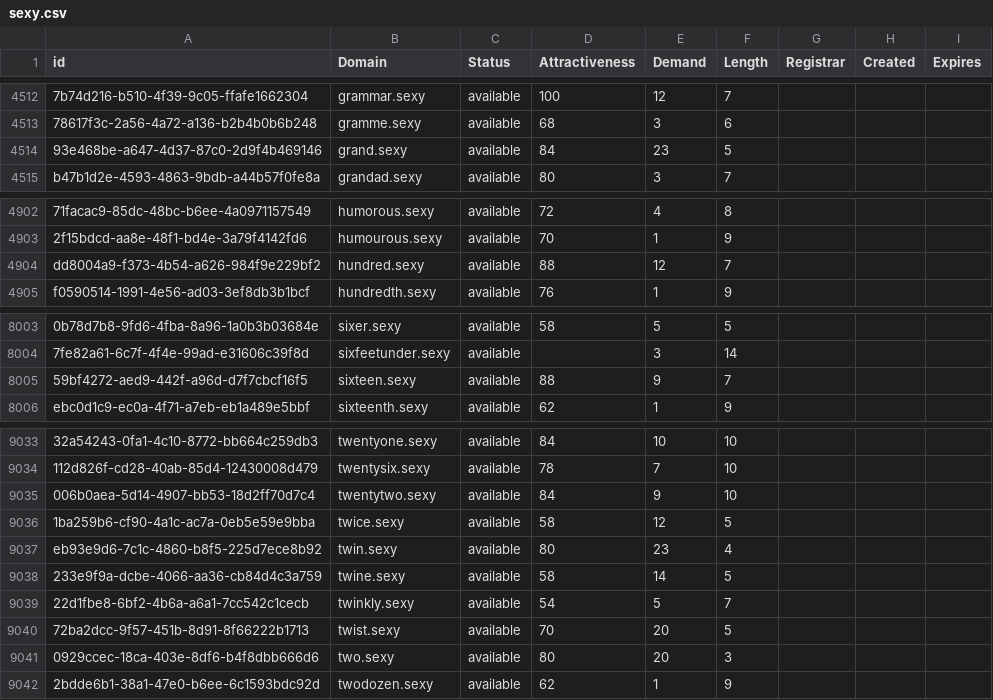
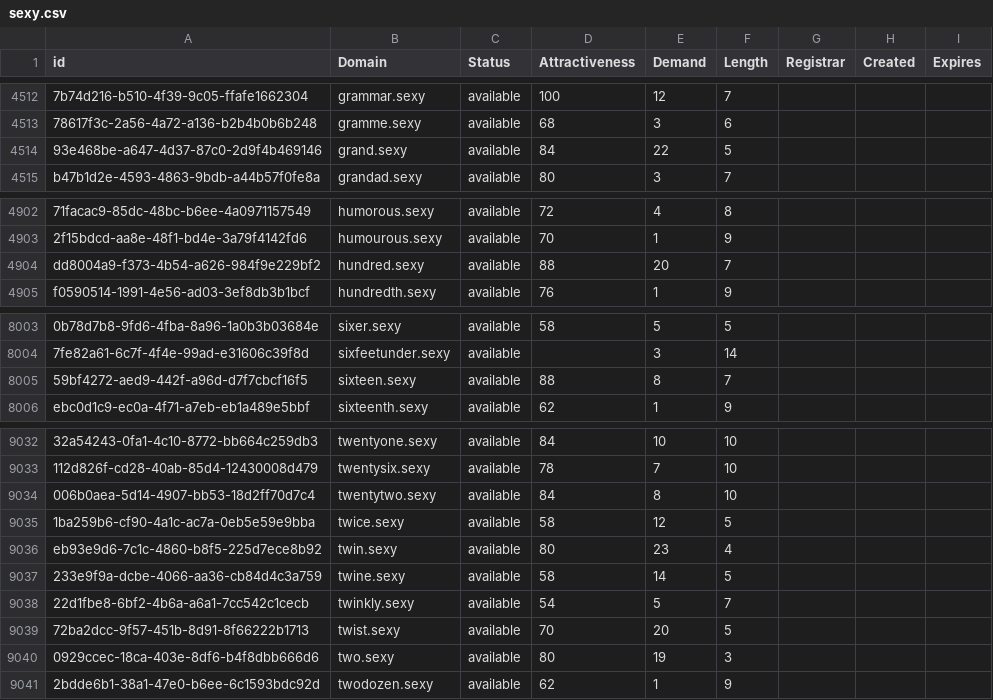
Before and after one commit to UniqueDomains/sexy-oneword-domains, a CSV file: sexy.csv, drawn as a sheet; only a part is shown, gaps mark what is left out; addresses are those after the commit; the diff covers the shown part only; the diff names each change by its address in the sheet, - before the commit and + after, or states it on an @@ line.

```diff
--- a/sexy.csv
+++ b/sexy.csv
-E4514 (Demand): 23
+E4514 (Demand): 22
-E4904 (Demand): 12
+E4904 (Demand): 20
-E8005 (Demand): 9
+E8005 (Demand): 8
-E9034 (Demand): 9
+E9034 (Demand): 8
-E9040 (Demand): 20
+E9040 (Demand): 19
```
Also changed, not shown: 2 removed rows and 5 edited cells elsewhere in this file, 2 other files.
